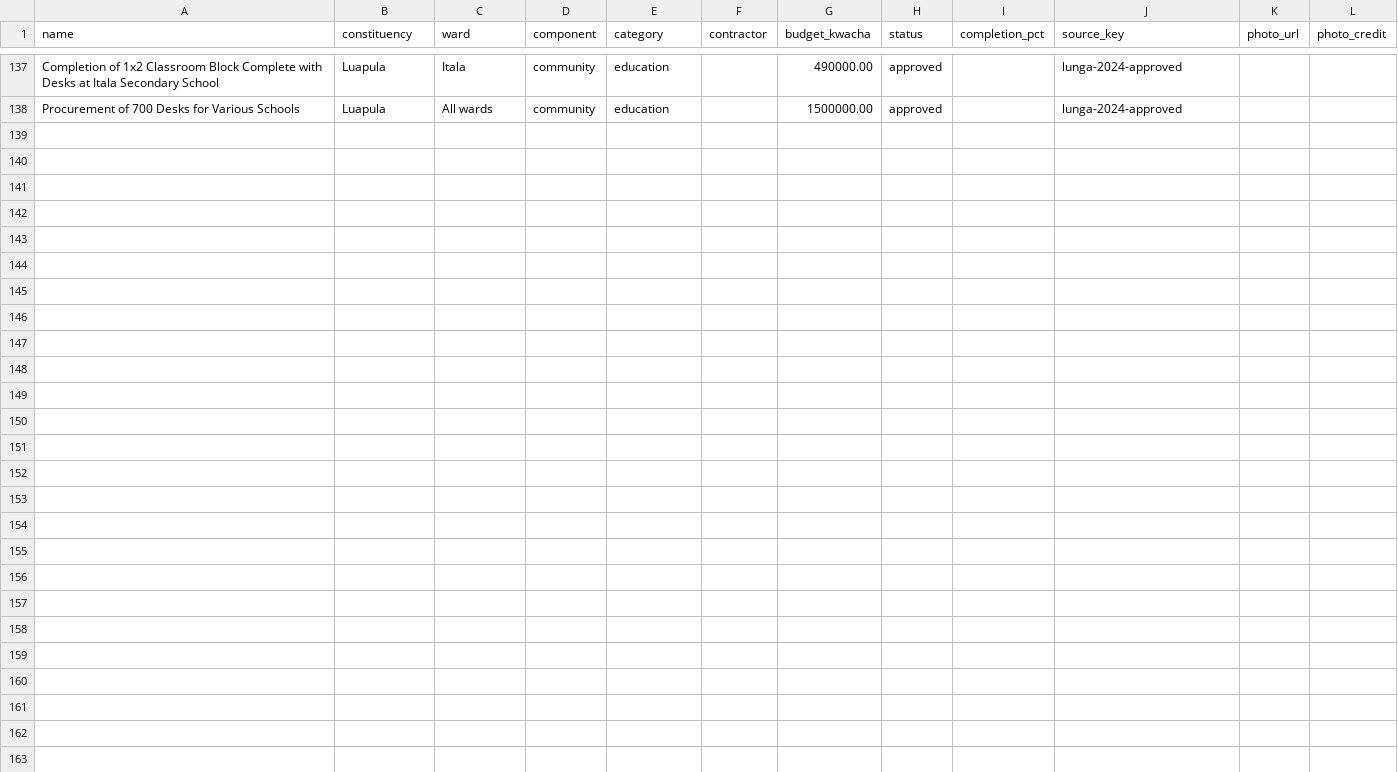
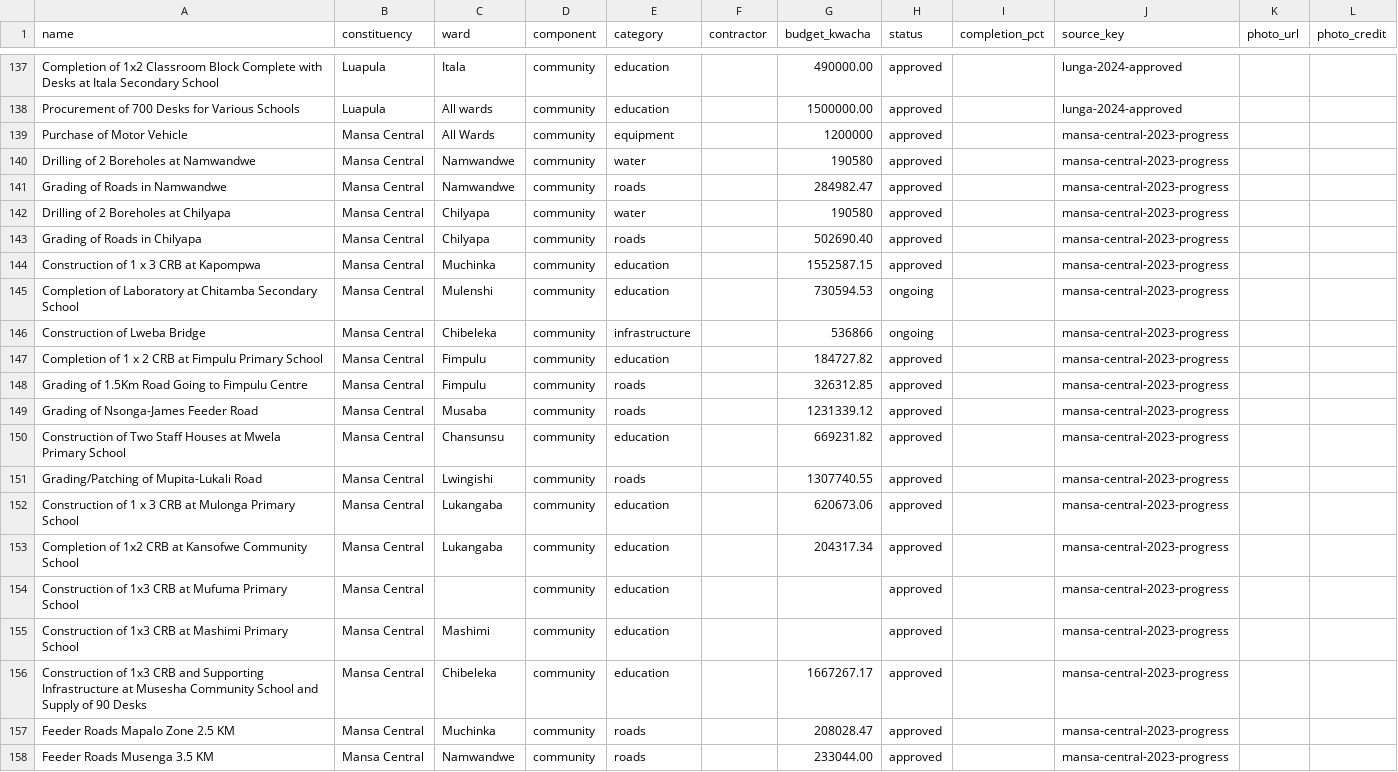
Before and after one commit to munemoii/zambia-cdf-tracker, a CSV file: model/expansion/luapula/projects.csv, drawn as a sheet; only a part is shown, gaps mark what is left out; the diff names each change by its address in the sheet, - before the commit and + after, or states it on an @@ line.

```diff
--- a/model/expansion/luapula/projects.csv
+++ b/model/expansion/luapula/projects.csv
+row 139: Purchase of Motor Vehicle | Mansa Central | All Wards | community | equipment |  | 1200000 | approved |  | mansa-central-2023-progress
+row 140: Drilling of 2 Boreholes at Namwandwe | Mansa Central | Namwandwe | community | water |  | 190580 | approved |  | mansa-central-2023-progress
+row 141: Grading of Roads in Namwandwe | Mansa Central | Namwandwe | community | roads |  | 284982.47 | approved |  | mansa-central-2023-progress
+row 142: Drilling of 2 Boreholes at Chilyapa | Mansa Central | Chilyapa | community | water |  | 190580 | approved |  | mansa-central-2023-progress
+row 143: Grading of Roads in Chilyapa | Mansa Central | Chilyapa | community | roads |  | 502690.40 | approved |  | mansa-central-2023-progress
+row 144: Construction of 1 x 3 CRB at Kapompwa | Mansa Central | Muchinka | community | education |  | 1552587.15 | approved |  | mansa-central-2023-progress
+row 145: Completion of Laboratory at Chitamba Secondary School | Mansa Central | Mulenshi | community | education |  | 730594.53 | ongoing |  | mansa-central-2023-progress
+row 146: Construction of Lweba Bridge | Mansa Central | Chibeleka | community | infrastructure |  | 536866 | ongoing |  | mansa-central-2023-progress
+row 147: Completion of 1 x 2 CRB at Fimpulu Primary School | Mansa Central | Fimpulu | community | education |  | 184727.82 | approved |  | mansa-central-2023-progress
+row 148: Grading of 1.5Km Road Going to Fimpulu Centre | Mansa Central | Fimpulu | community | roads |  | 326312.85 | approved |  | mansa-central-2023-progress
+row 149: Grading of Nsonga-James Feeder Road | Mansa Central | Musaba | community | roads |  | 1231339.12 | approved |  | mansa-central-2023-progress
+row 150: Construction of Two Staff Houses at Mwela Primary School | Mansa Central | Chansunsu | community | education |  | 669231.82 | approved |  | mansa-central-2023-progress
+row 151: Grading/Patching of Mupita-Lukali Road | Mansa Central | Lwingishi | community | roads |  | 1307740.55 | approved |  | mansa-central-2023-progress
+row 152: Construction of 1 x 3 CRB at Mulonga Primary School | Mansa Central | Lukangaba | community | education |  | 620673.06 | approved |  | mansa-central-2023-progress
+row 153: Completion of 1x2 CRB at Kansofwe Community School | Mansa Central | Lukangaba | community | education |  | 204317.34 | approved |  | mansa-central-2023-progress
+row 154: Construction of 1x3 CRB at Mufuma Primary School | Mansa Central |  | community | education |  |  | approved |  | mansa-central-2023-progress
+row 155: Construction of 1x3 CRB at Mashimi Primary School | Mansa Central | Mashimi | community | education |  |  | approved |  | mansa-central-2023-progress
+row 156: Construction of 1x3 CRB and Supporting Infrastructure at Musesha Community School and Supply of 90 Desks | Mansa Central | Chibeleka | community | education |  | 1667267.17 | approved |  | mansa-central-2023-progress
+row 157: Feeder Roads Mapalo Zone 2.5 KM | Mansa Central | Muchinka | community | roads |  | 208028.47 | approved |  | mansa-central-2023-progress
+row 158: Feeder Roads Musenga 3.5 KM | Mansa Central | Namwandwe | community | roads |  | 233044.00 | approved |  | mansa-central-2023-progress
```
Also changed, not shown: model/expansion/copperbelt/held.csv, model/expansion/luapula/held.csv, 34 other files.
